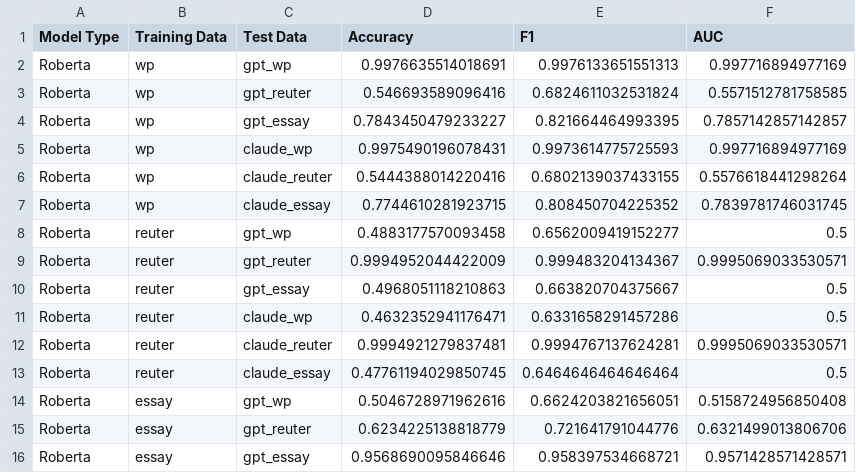
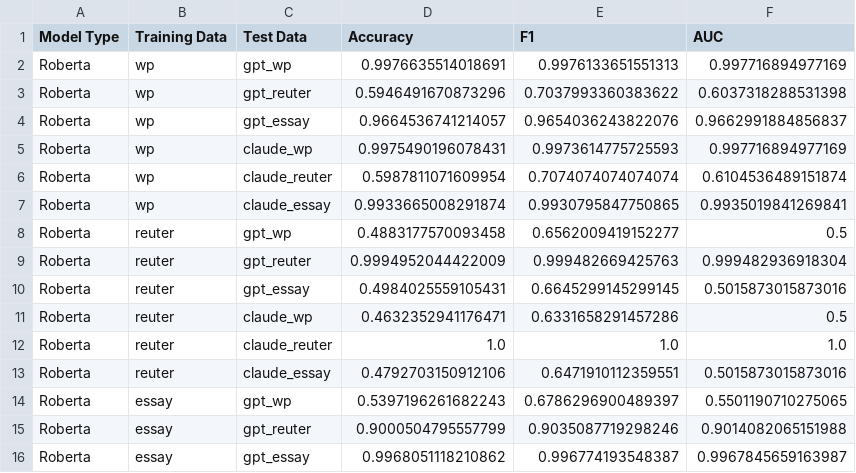
Before and after one commit to prashanth-reddy-csuci/ghost-buster, a CSV file: results/roberta.csv, drawn as a sheet; only a part is shown; the diff covers the shown part only.

Commit message:
New RoBERTa Results

```diff
--- a/results/roberta.csv
+++ b/results/roberta.csv
@@ -2,15 +2,15 @@ Model Type,Training Data,Test Data,Accuracy,F1,AUC
 Roberta,wp,gpt_wp,0.9976635514018691,0.9976133651551313,0.997716894977169
-Roberta,wp,gpt_reuter,0.546693589096416,0.6824611032531824,0.5571512781758585
-Roberta,wp,gpt_essay,0.7843450479233227,0.821664464993395,0.7857142857142857
+Roberta,wp,gpt_reuter,0.5946491670873296,0.7037993360383622,0.6037318288531398
+Roberta,wp,gpt_essay,0.9664536741214057,0.9654036243822076,0.9662991884856837
 Roberta,wp,claude_wp,0.9975490196078431,0.9973614775725593,0.997716894977169
-Roberta,wp,claude_reuter,0.5444388014220416,0.6802139037433155,0.5576618441298264
-Roberta,wp,claude_essay,0.7744610281923715,0.808450704225352,0.7839781746031745
+Roberta,wp,claude_reuter,0.5987811071609954,0.7074074074074074,0.6104536489151874
+Roberta,wp,claude_essay,0.9933665008291874,0.9930795847750865,0.9935019841269841
 Roberta,reuter,gpt_wp,0.4883177570093458,0.6562009419152277,0.5
-Roberta,reuter,gpt_reuter,0.9994952044422009,0.999483204134367,0.9995069033530571
-Roberta,reuter,gpt_essay,0.4968051118210863,0.663820704375667,0.5
+Roberta,reuter,gpt_reuter,0.9994952044422009,0.999482669425763,0.999482936918304
+Roberta,reuter,gpt_essay,0.4984025559105431,0.6645299145299145,0.5015873015873016
 Roberta,reuter,claude_wp,0.4632352941176471,0.6331658291457286,0.5
-Roberta,reuter,claude_reuter,0.9994921279837481,0.9994767137624281,0.9995069033530571
-Roberta,reuter,claude_essay,0.47761194029850745,0.6464646464646464,0.5
-Roberta,essay,gpt_wp,0.5046728971962616,0.6624203821656051,0.5158724956850408
-Roberta,essay,gpt_reuter,0.6234225138818779,0.721641791044776,0.6321499013806706
-Roberta,essay,gpt_essay,0.9568690095846646,0.958397534668721,0.9571428571428571
+Roberta,reuter,claude_reuter,1.0,1.0,1.0
+Roberta,reuter,claude_essay,0.4792703150912106,0.6471910112359551,0.5015873015873016
+Roberta,essay,gpt_wp,0.5397196261682243,0.6786296900489397,0.5501190710275065
+Roberta,essay,gpt_reuter,0.9000504795557799,0.9035087719298246,0.9014082065151988
+Roberta,essay,gpt_essay,0.9968051118210862,0.996774193548387,0.9967845659163987
```
Also changed, not shown: 9 edited cells elsewhere in this file.
